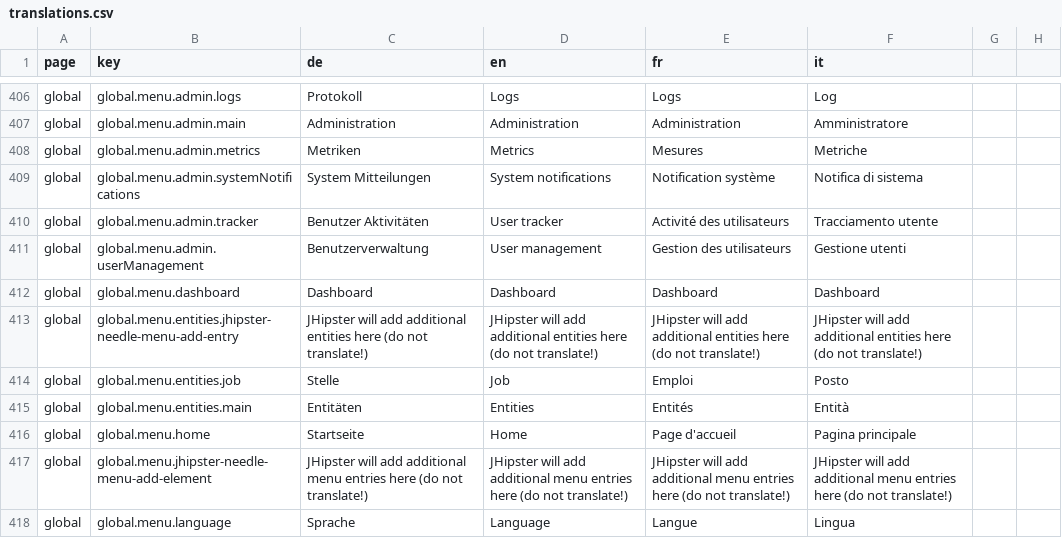
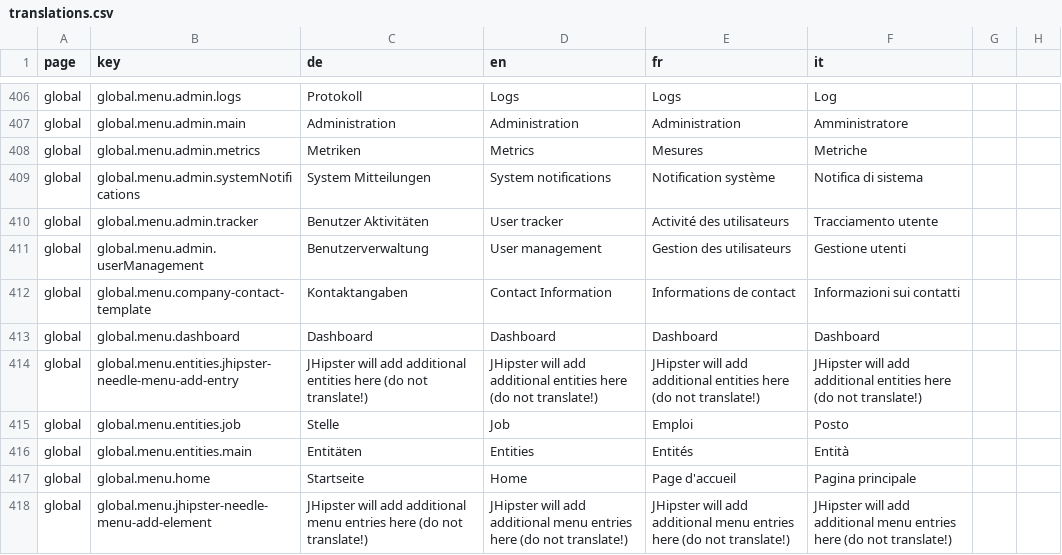
Before and after one commit to Eisfresser/jobroom2, a CSV file: src/main/webapp/i18n/translations.csv, drawn as a sheet; only a part is shown, gaps mark what is left out; the shorter side is filled out with more unchanged rows.

```diff
--- a/src/main/webapp/i18n/translations.csv
+++ b/src/main/webapp/i18n/translations.csv
@@ -411,2 +411,3 @@ global,global.menu.admin.tracker,Benutzer Aktivitäten,User tracker,Activité de
 global,global.menu.admin.userManagement,Benutzerverwaltung,User management,Gestion des utilisateurs,Gestione utenti
+global,global.menu.company-contact-template,Kontaktangaben,Contact Information,Informations de contact,Informazioni sui contatti
 global,global.menu.dashboard,Dashboard,Dashboard,Dashboard,Dashboard
```
Also changed, not shown: 5 other files.
